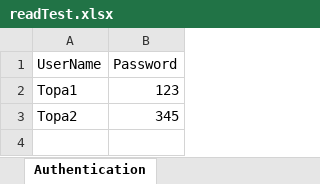
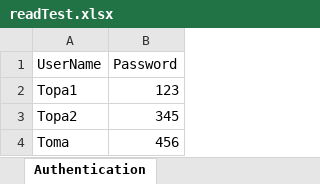
Before and after one commit to topaAfsana/TOPA_ExcelReaderApache, an Excel workbook: src/main/resources/readTest.xlsx, sheet Authentication, drawn as a sheet; values as stored, in another font and other column widths than the file's, no borders; the diff names each change by its address in the sheet, - before the commit and + after, or states it on an @@ line.

```diff
--- a/src/main/resources/readTest.xlsx (sheet Authentication)
+++ b/src/main/resources/readTest.xlsx (sheet Authentication)
+row 4: Toma | 456
```
Also changed, not shown: src/main/resources/writeTest.xlsx, target/classes/readTest.xlsx, 11 other files.
